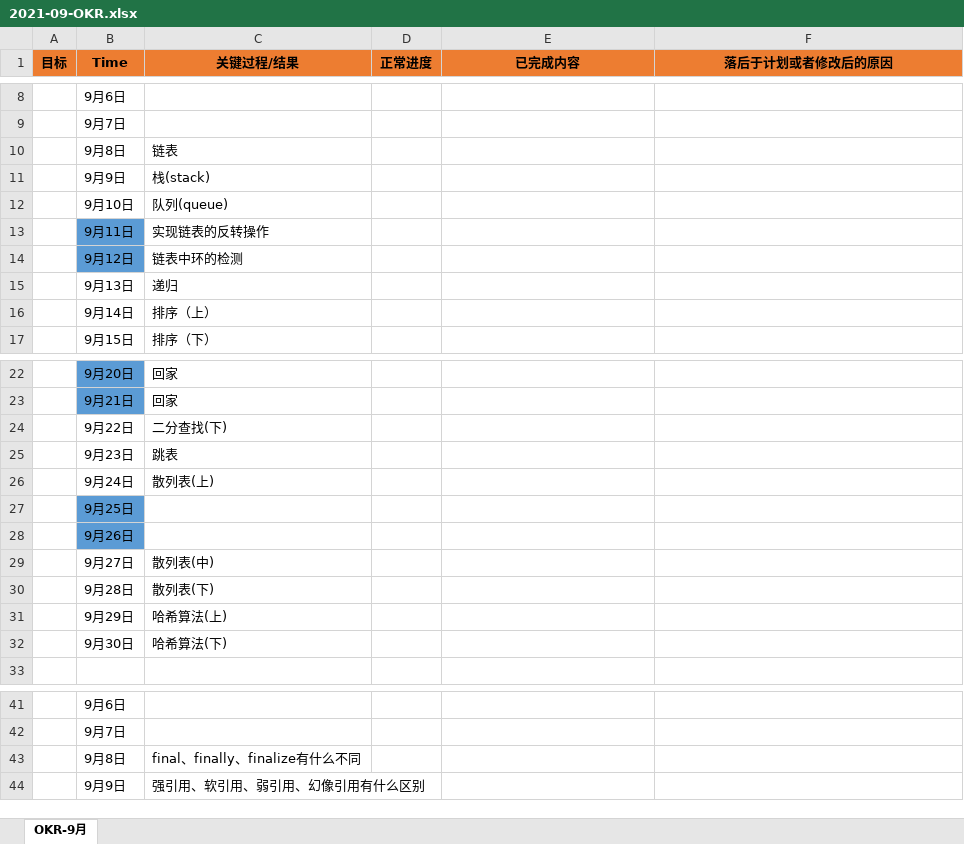
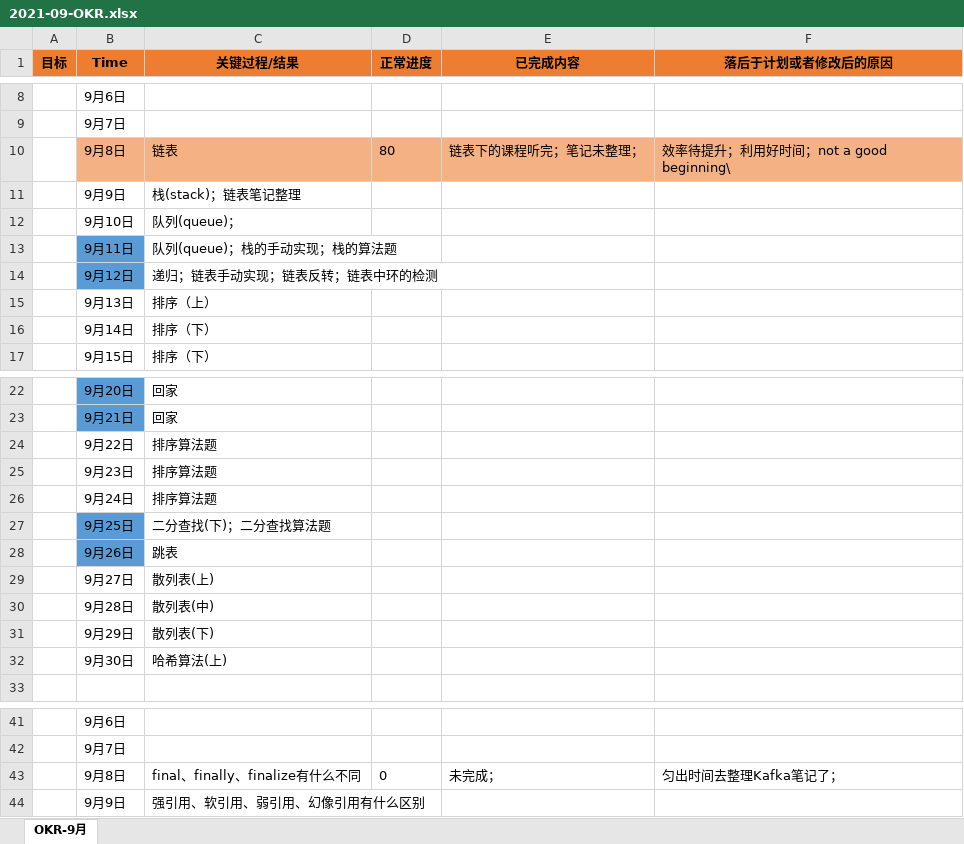
Before and after one commit to ATOZ-HJ/Bookmark, an Excel workbook: notebook/PLAN/2021-09-OKR.xlsx, sheet OKR-9月, drawn as a sheet; only a part is shown, gaps mark what is left out; values as stored, in another font and other column widths than the file's, no borders; removed rows and columns are numbered as before the commit, all else as after; the diff names each change by its address in the sheet, - before the commit and + after, or states it on an @@ line.

```diff
--- a/notebook/PLAN/2021-09-OKR.xlsx (sheet OKR-9月)
+++ b/notebook/PLAN/2021-09-OKR.xlsx (sheet OKR-9月)
-row 10:  | 9月8日 | 链表
+row 10:  | 9月8日 | 链表 | 80 | 链表下的课程听完；笔记未整理； | 效率待提升；利用好时间；not a good beginning\
-C11 (关键过程/结果): 栈(stack)
+C11 (关键过程/结果): 栈(stack)；链表笔记整理
-C12 (关键过程/结果): 队列(queue)
+C12 (关键过程/结果): 队列(queue)；
-C13 (关键过程/结果): 实现链表的反转操作
+C13 (关键过程/结果): 队列(queue)；栈的手动实现；栈的算法题
-C14 (关键过程/结果): 链表中环的检测
+C14 (关键过程/结果): 递归；链表手动实现；链表反转；链表中环的检测
-C15 (关键过程/结果): 递归
+C15 (关键过程/结果): 排序（上）
-C16 (关键过程/结果): 排序（上）
+C16 (关键过程/结果): 排序（下）
-C24 (关键过程/结果): 二分查找(下)
+C24 (关键过程/结果): 排序算法题
+row 25:  | 9月23日 | 排序算法题
+row 26:  | 9月24日 | 排序算法题
+row 27:  | 9月25日 | 二分查找(下)；二分查找算法题
-B28 (Time): 9月23日
+B28 (Time): 9月26日
-B28 fill: none
+B28 fill: #5B9BD5
-B29 (Time): 9月24日
+B29 (Time): 9月27日
-row 27:  | 9月25日
-row 28:  | 9月26日
-B30 (Time): 9月27日
+B30 (Time): 9月28日
-B31 (Time): 9月28日
+B31 (Time): 9月29日
-row 31:  | 9月29日 | 哈希算法(上)
-C32 (关键过程/结果): 哈希算法(下)
+C32 (关键过程/结果): 哈希算法(上)
-row 43:  | 9月8日 | final、finally、finalize有什么不同
+row 43:  | 9月8日 | final、finally、finalize有什么不同 | 0 | 未完成； | 匀出时间去整理Kafka笔记了；
```
Also changed, not shown: 4 other files.
